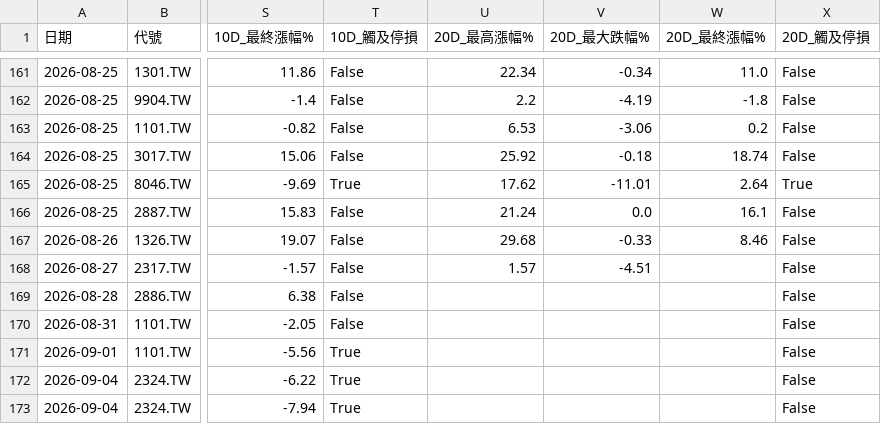
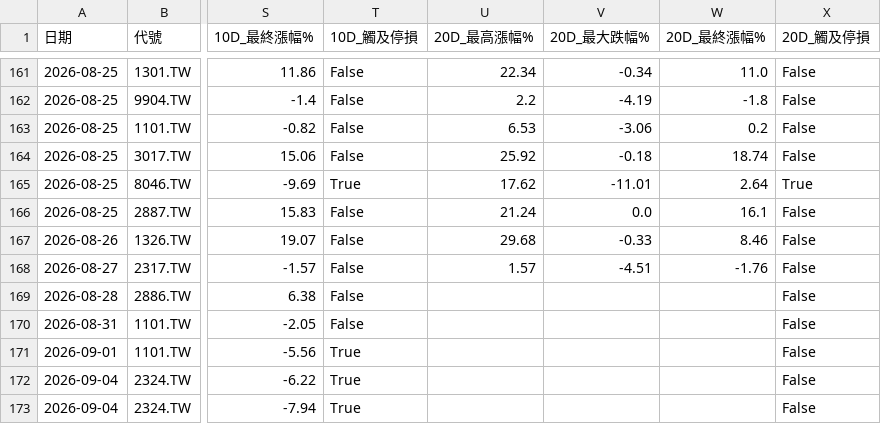
Before and after one commit to spikeman230/Charles_StockBot, a CSV file: decision_review.csv, drawn as a sheet; only a part is shown, gaps mark what is left out; the diff names each change by its address in the sheet, - before the commit and + after, or states it on an @@ line.

```diff
--- a/decision_review.csv
+++ b/decision_review.csv
-W168 (20D_最終漲幅%): (empty)
+W168 (20D_最終漲幅%): -1.76
```
Also changed, not shown: 1 other file.
